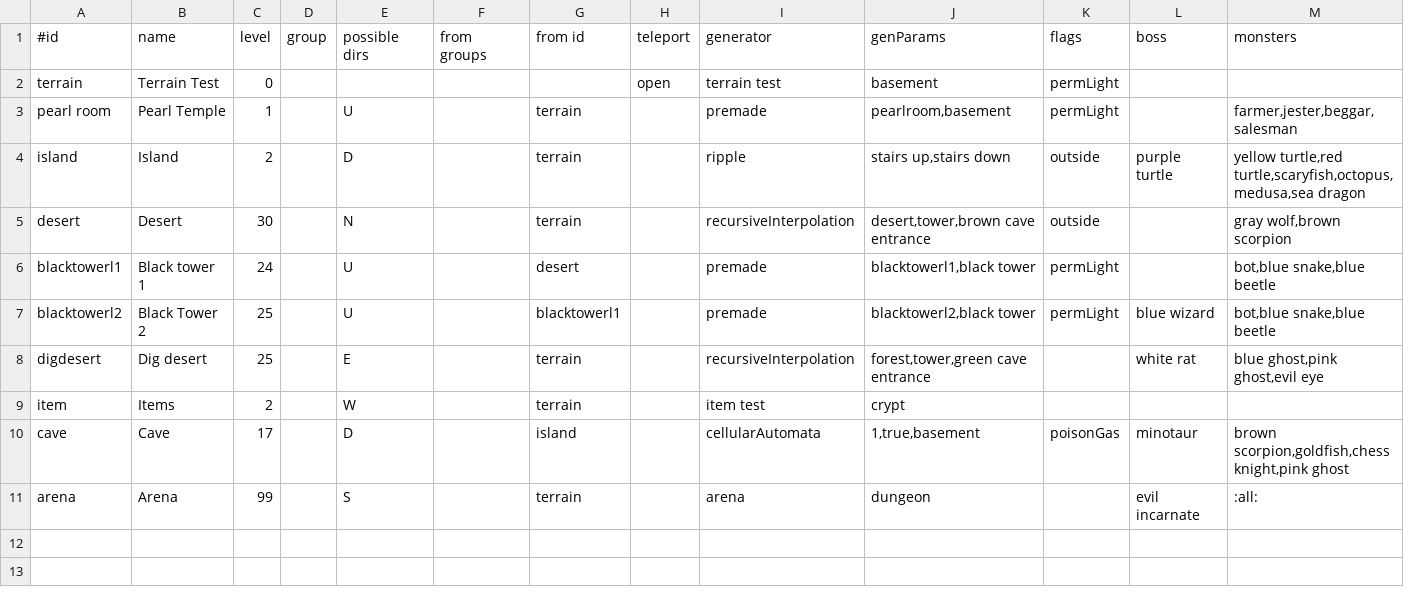
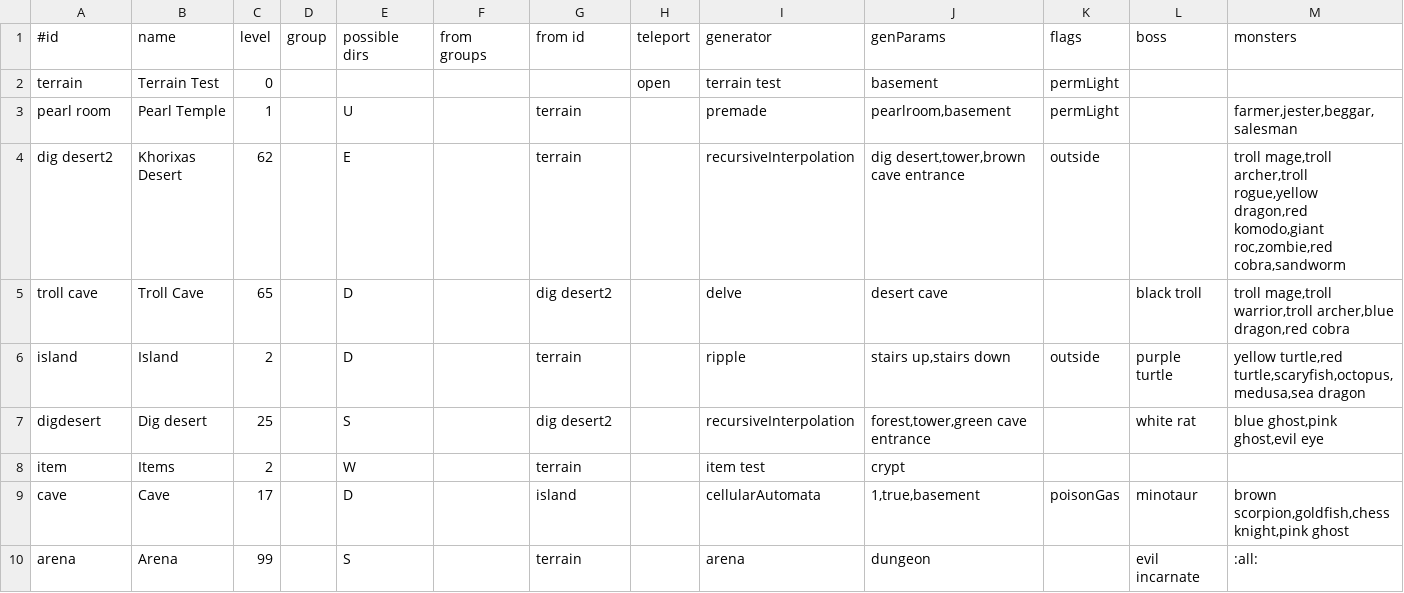
Before and after one commit to jonathanacross/pow, a TSV file: src/main/resources/data/test-levels.tsv, drawn as a sheet.

```diff
--- a/src/main/resources/data/test-levels.tsv
+++ b/src/main/resources/data/test-levels.tsv
@@ -3,7 +3,6 @@ terrain	Terrain Test	0					open	terrain test	basement	permLight
 pearl room	Pearl Temple	1		U		terrain		premade	pearlroom,basement	permLight		farmer,jester,beggar,salesman
+dig desert2	Khorixas Desert	62		E		terrain		recursiveInterpolation	dig desert,tower,brown cave entrance	outside		troll mage,troll archer,troll rogue,yellow dragon,red komodo,giant roc,zombie,red cobra,sandworm
+troll cave	Troll Cave	65		D		dig desert2		delve	desert cave		black troll	troll mage,troll warrior,troll archer,blue dragon,red cobra
 island	Island	2		D		terrain		ripple	stairs up,stairs down	outside	purple turtle	yellow turtle,red turtle,scaryfish,octopus,medusa,sea dragon
-desert	Desert	30		N		terrain		recursiveInterpolation	desert,tower,brown cave entrance	outside		gray wolf,brown scorpion
-blacktowerl1	Black tower 1	24		U		desert		premade	blacktowerl1,black tower	permLight		bot,blue snake,blue beetle
-blacktowerl2	Black Tower 2	25		U		blacktowerl1		premade	blacktowerl2,black tower	permLight	blue wizard	bot,blue snake,blue beetle
-digdesert	Dig desert	25		E		terrain		recursiveInterpolation	forest,tower,green cave entrance		white rat	blue ghost,pink ghost,evil eye
+digdesert	Dig desert	25		S		dig desert2		recursiveInterpolation	forest,tower,green cave entrance		white rat	blue ghost,pink ghost,evil eye
 item	Items	2		W		terrain		item test	crypt			
```
Also changed, not shown: src/main/resources/data/items.tsv, src/main/resources/data/levels.tsv, 7 other files.
